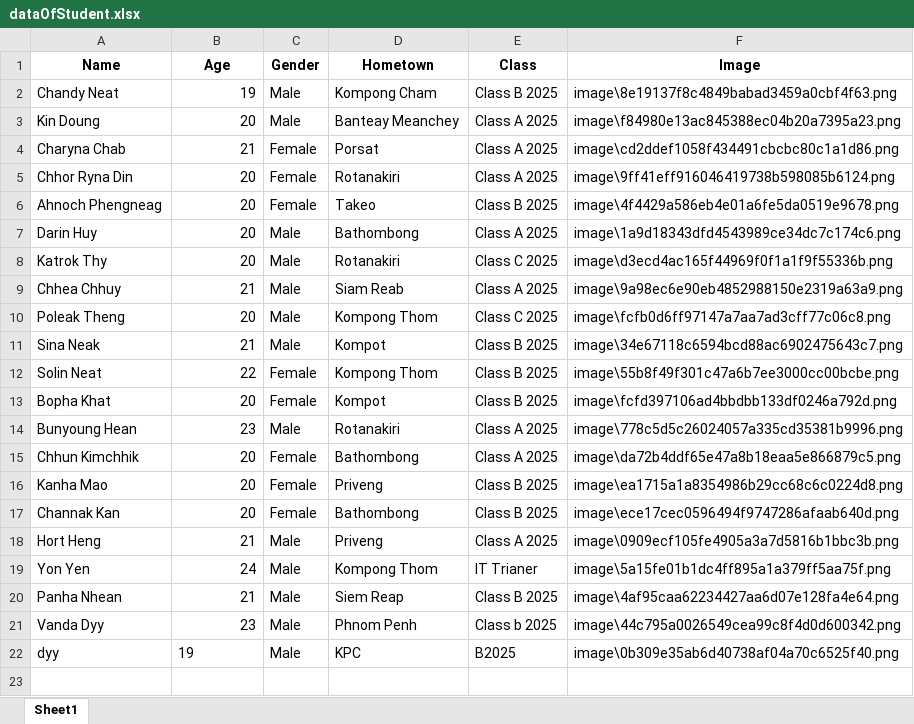
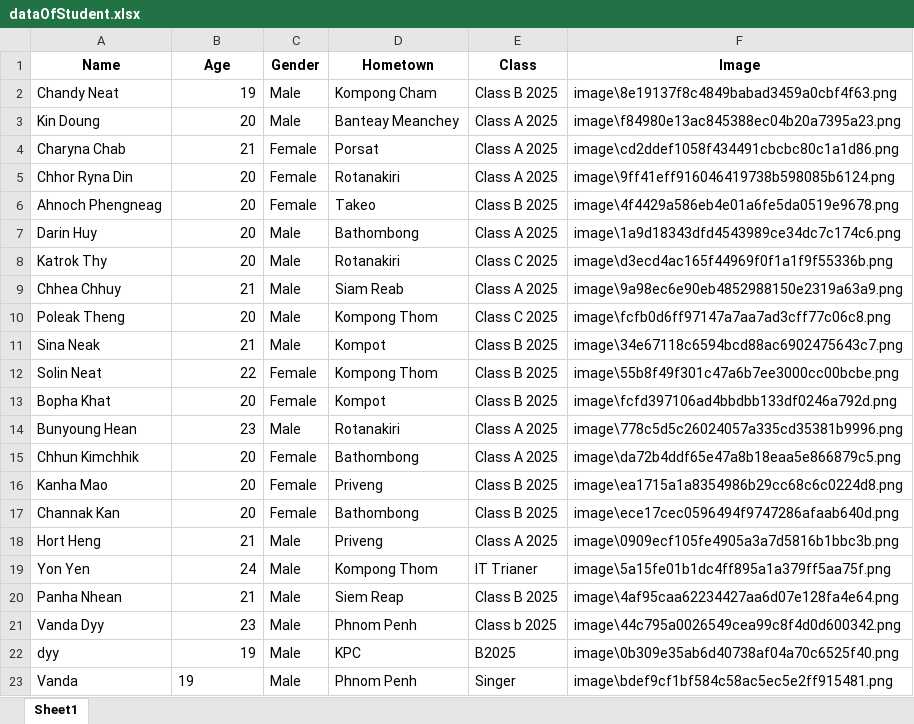
Before and after one commit to poleak-theng065/Face_Scan_Team_6, an Excel workbook: dataOfStudent.xlsx, sheet Sheet1, drawn as a sheet; values as stored, in another font and other column widths than the file's, no borders; the diff names each change by its address in the sheet, - before the commit and + after, or states it on an @@ line.

```diff
--- a/dataOfStudent.xlsx (sheet Sheet1)
+++ b/dataOfStudent.xlsx (sheet Sheet1)
-B22 alignment: left
+B22 alignment: right
+row 23: Vanda | 19 | Male | Phnom Penh | Singer | image\bdef9cf1bf584c58ac5ec5e2ff915481.png
```
Also changed, not shown: 10 other files.
